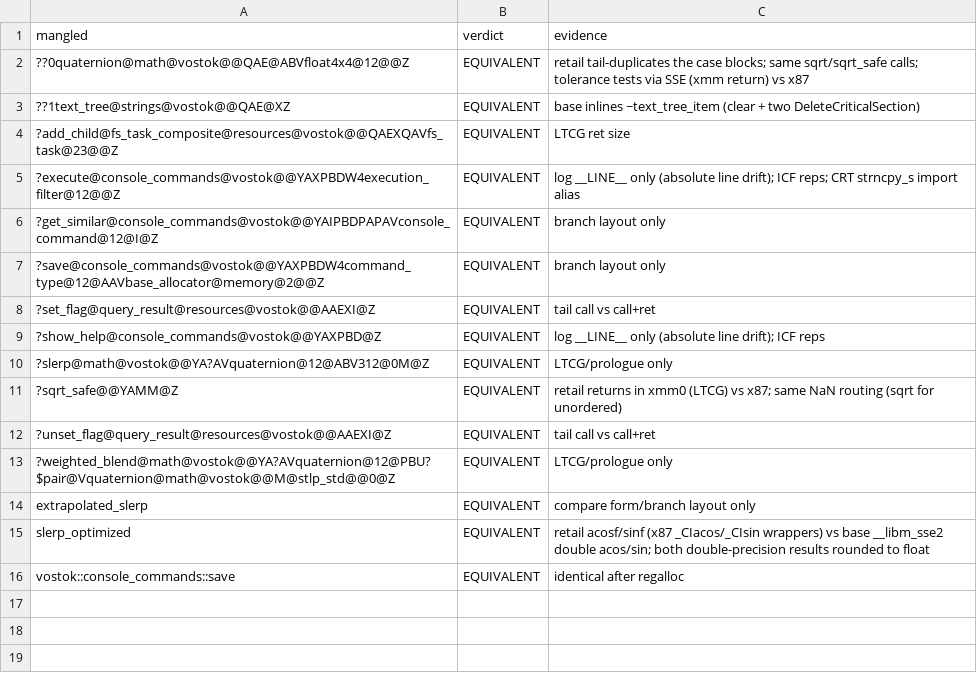
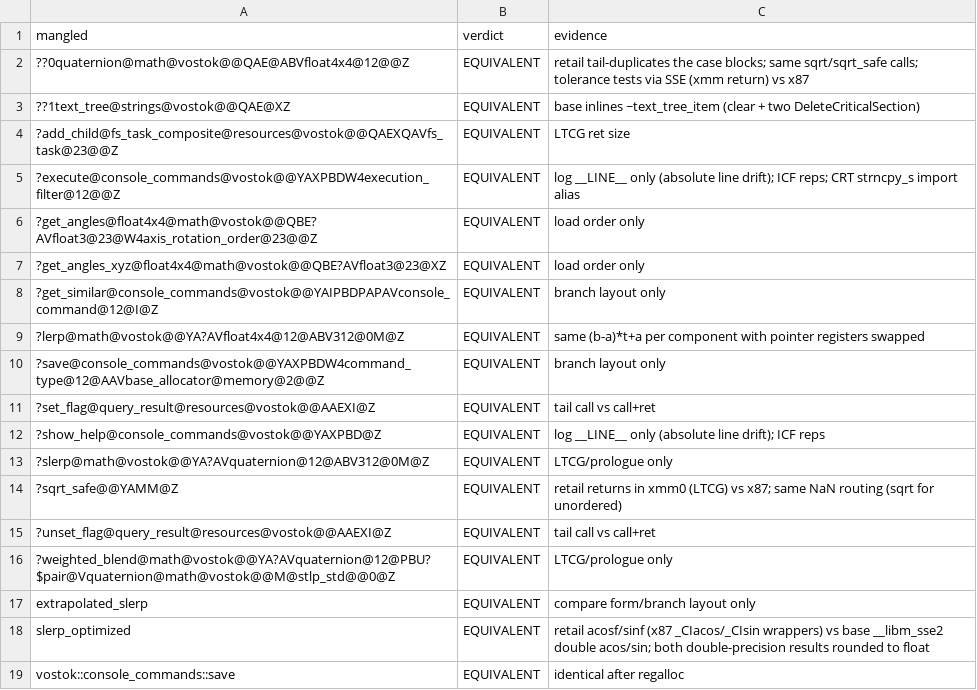
Before and after one commit to srp-survarium/vostok, a TSV file: docs/binary_matching/behavior_audit/core.tsv, drawn as a sheet; the diff names each change by its address in the sheet, - before the commit and + after, or states it on an @@ line.

```diff
--- a/docs/binary_matching/behavior_audit/core.tsv
+++ b/docs/binary_matching/behavior_audit/core.tsv
+row 6: ?get_angles@float4x4@math@vostok@@QBE?AVfloat3@23@W4axis_rotation_order@23@@Z | EQUIVALENT | load order only
+row 7: ?get_angles_xyz@float4x4@math@vostok@@QBE?AVfloat3@23@XZ | EQUIVALENT | load order only
+row 9: ?lerp@math@vostok@@YA?AVfloat4x4@12@ABV312@0M@Z | EQUIVALENT | same (b-a)*t+a per component with pointer registers swapped
```
